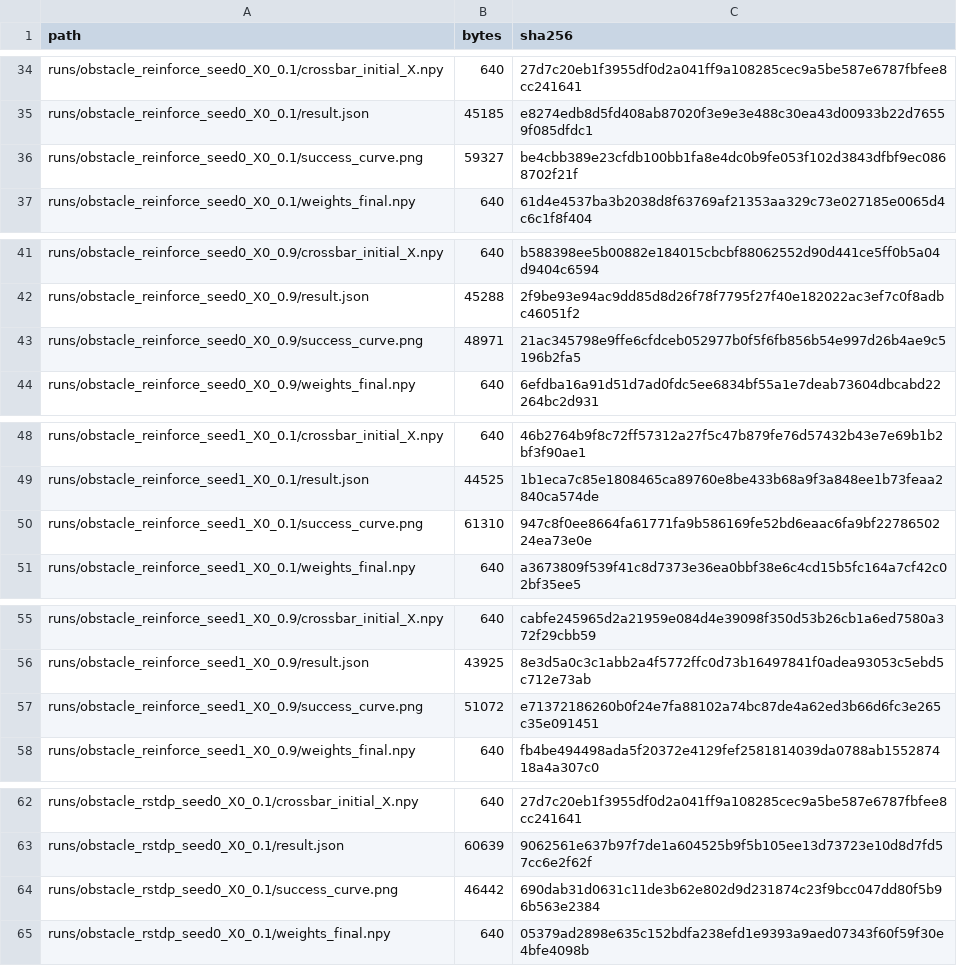
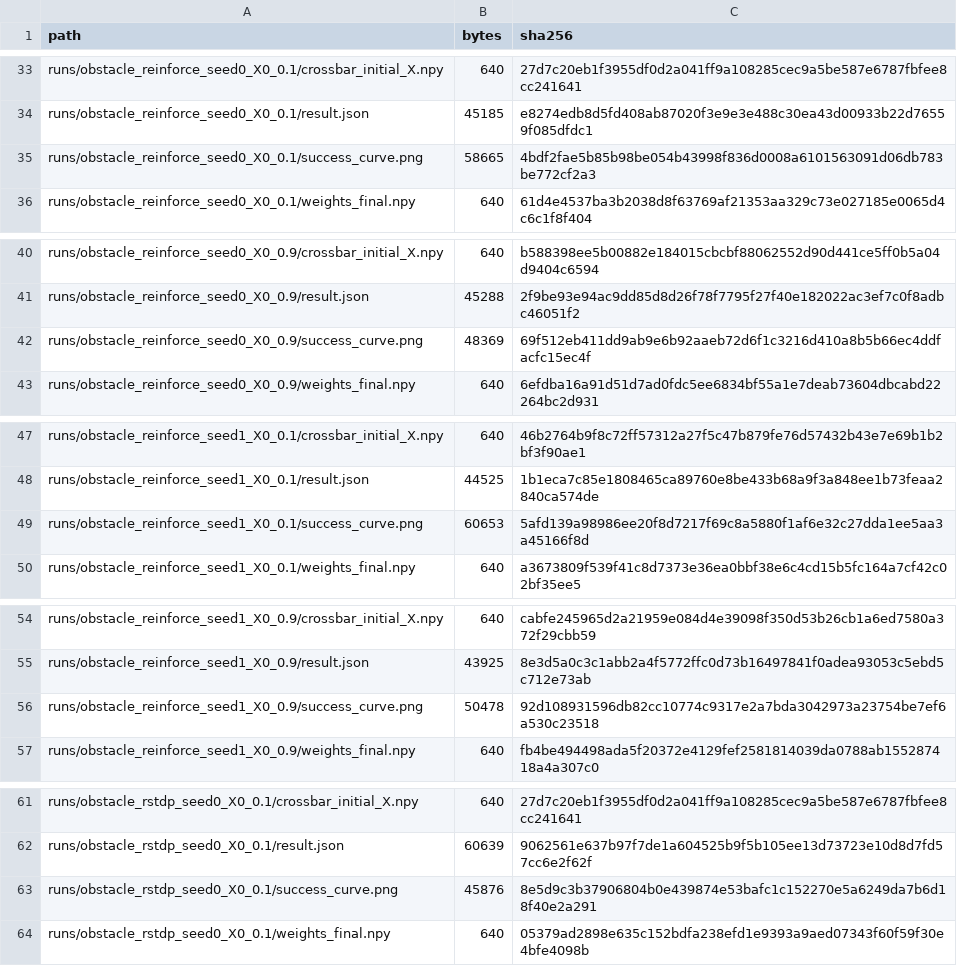
Before and after one commit to YamilUchani/Memristor_Environment, a CSV file: ENTREGA_TUTORA_LISTA/03_EVIDENCIAS/ENTRENAMIENTOS/COMPARATIVA_SEEDS_0_1_X0/SHA256SUMS.csv, drawn as a sheet; only a part is shown, gaps mark what is left out; the diff covers the shown part only.

```diff
--- a/ENTREGA_TUTORA_LISTA/03_EVIDENCIAS/ENTRENAMIENTOS/COMPARATIVA_SEEDS_0_1_X0/SHA256SUMS.csv
+++ b/ENTREGA_TUTORA_LISTA/03_EVIDENCIAS/ENTRENAMIENTOS/COMPARATIVA_SEEDS_0_1_X0/SHA256SUMS.csv
@@ -35,3 +34,3 @@
 "runs/obstacle_reinforce_seed0_X0_0.1/result.json","45185","e8274edb8d5fd408ab87020f3e9e3e488c30ea43d00933b22d76559f085dfdc1"
-"runs/obstacle_reinforce_seed0_X0_0.1/success_curve.png","59327","be4cbb389e23cfdb100bb1fa8e4dc0b9fe053f102d3843dfbf9ec0868702f21f"
+"runs/obstacle_reinforce_seed0_X0_0.1/success_curve.png","58665","4bdf2fae5b85b98be054b43998f836d0008a6101563091d06db783be772cf2a3"
 "runs/obstacle_reinforce_seed0_X0_0.1/weights_final.npy","640","61d4e4537ba3b2038d8f63769af21353aa329c73e027185e0065d4c6c1f8f404"
@@ -42,3 +41,3 @@
 "runs/obstacle_reinforce_seed0_X0_0.9/result.json","45288","2f9be93e94ac9dd85d8d26f78f7795f27f40e182022ac3ef7c0f8adbc46051f2"
-"runs/obstacle_reinforce_seed0_X0_0.9/success_curve.png","48971","21ac345798e9ffe6cfdceb052977b0f5f6fb856b54e997d26b4ae9c5196b2fa5"
+"runs/obstacle_reinforce_seed0_X0_0.9/success_curve.png","48369","69f512eb411dd9ab9e6b92aaeb72d6f1c3216d410a8b5b66ec4ddfacfc15ec4f"
 "runs/obstacle_reinforce_seed0_X0_0.9/weights_final.npy","640","6efdba16a91d51d7ad0fdc5ee6834bf55a1e7deab73604dbcabd22264bc2d931"
@@ -49,3 +48,3 @@
 "runs/obstacle_reinforce_seed1_X0_0.1/result.json","44525","1b1eca7c85e1808465ca89760e8be433b68a9f3a848ee1b73feaa2840ca574de"
-"runs/obstacle_reinforce_seed1_X0_0.1/success_curve.png","61310","947c8f0ee8664fa61771fa9b586169fe52bd6eaac6fa9bf2278650224ea73e0e"
+"runs/obstacle_reinforce_seed1_X0_0.1/success_curve.png","60653","5afd139a98986ee20f8d7217f69c8a5880f1af6e32c27dda1ee5aa3a45166f8d"
 "runs/obstacle_reinforce_seed1_X0_0.1/weights_final.npy","640","a3673809f539f41c8d7373e36ea0bbf38e6c4cd15b5fc164a7cf42c02bf35ee5"
@@ -56,3 +55,3 @@
 "runs/obstacle_reinforce_seed1_X0_0.9/result.json","43925","8e3d5a0c3c1abb2a4f5772ffc0d73b16497841f0adea93053c5ebd5c712e73ab"
-"runs/obstacle_reinforce_seed1_X0_0.9/success_curve.png","51072","e71372186260b0f24e7fa88102a74bc87de4a62ed3b66d6fc3e265c35e091451"
+"runs/obstacle_reinforce_seed1_X0_0.9/success_curve.png","50478","92d108931596db82cc10774c9317e2a7bda3042973a23754be7ef6a530c23518"
 "runs/obstacle_reinforce_seed1_X0_0.9/weights_final.npy","640","fb4be494498ada5f20372e4129fef2581814039da0788ab155287418a4a307c0"
@@ -63,3 +62,3 @@
 "runs/obstacle_rstdp_seed0_X0_0.1/result.json","60639","9062561e637b97f7de1a604525b9f5b105ee13d73723e10d8d7fd57cc6e2f62f"
-"runs/obstacle_rstdp_seed0_X0_0.1/success_curve.png","46442","690dab31d0631c11de3b62e802d9d231874c23f9bcc047dd80f5b96b563e2384"
+"runs/obstacle_rstdp_seed0_X0_0.1/success_curve.png","45876","8e5d9c3b37906804b0e439874e53bafc1c152270e5a6249da7b6d18f40e2a291"
 "runs/obstacle_rstdp_seed0_X0_0.1/weights_final.npy","640","05379ad2898e635c152bdfa238efd1e9393a9aed07343f60f59f30e4bfe4098b"
```
Also changed, not shown: 1 moved row and 46 edited cells elsewhere in this file, ENTREGA_TUTORA_LISTA/03_EVIDENCIAS/ENTRENAMIENTOS/CAR_RSTDP_EVAL100_SEEDS_2_4_X0/SHA256SUMS.csv, ENTREGA_TUTORA_LISTA/03_EVIDENCIAS/ENTRENAMIENTOS/ROBOT_SIM_ENTRENAMIENTOS_SHA256.csv, 37 other files.
